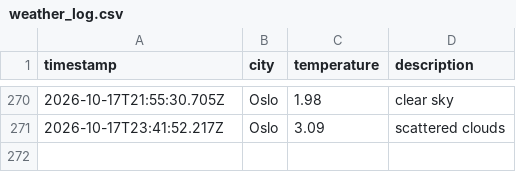
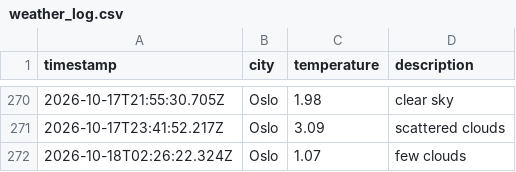
Before and after one commit to IAH02/weather_data_ops, a CSV file: data/weather_log.csv, drawn as a sheet; only a part is shown, gaps mark what is left out; the diff names each change by its address in the sheet, - before the commit and + after, or states it on an @@ line.

```diff
--- a/data/weather_log.csv
+++ b/data/weather_log.csv
+row 272: 2026-10-18T02:26:22.324Z | Oslo | 1.07 | few clouds
```
Also changed, not shown: 1 other file.
